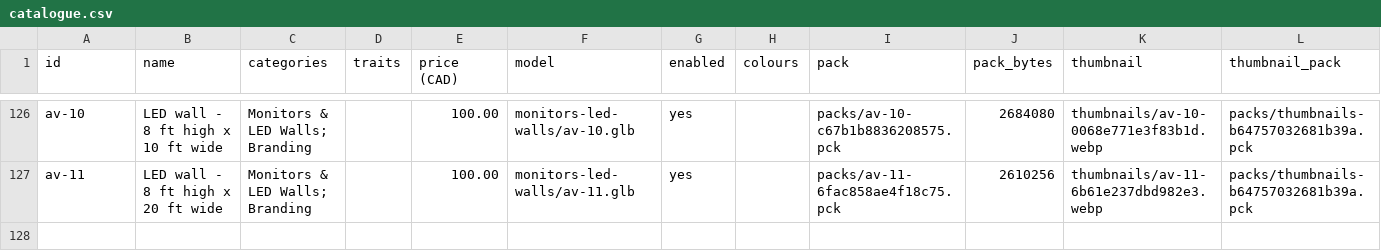
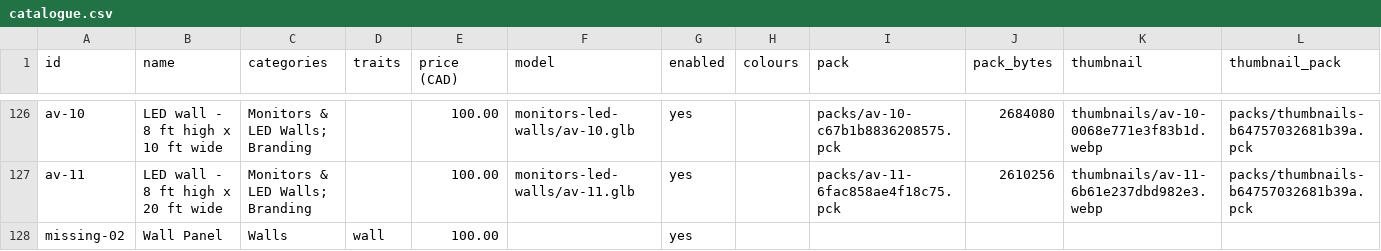
Before and after one commit to bisty-b/booth-builder-catalogue, a CSV file: catalogue.csv, drawn as a sheet; only a part is shown, gaps mark what is left out; rows hold the shown columns only; the diff names each change by its address in the sheet, - before the commit and + after, or states it on an @@ line.

```diff
--- a/catalogue.csv
+++ b/catalogue.csv
+row 128: missing-02 | Wall Panel | Walls | wall | 100.00 |  | yes
```
